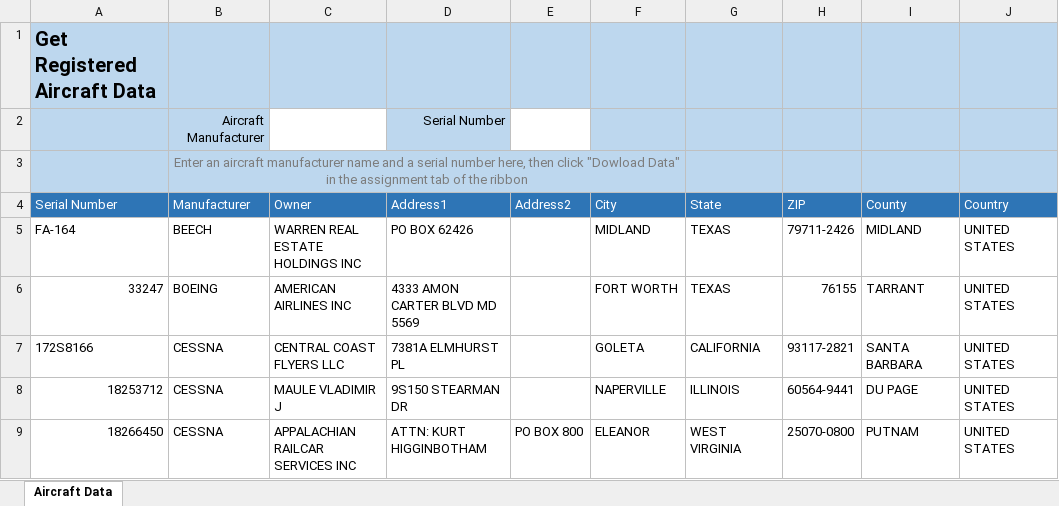
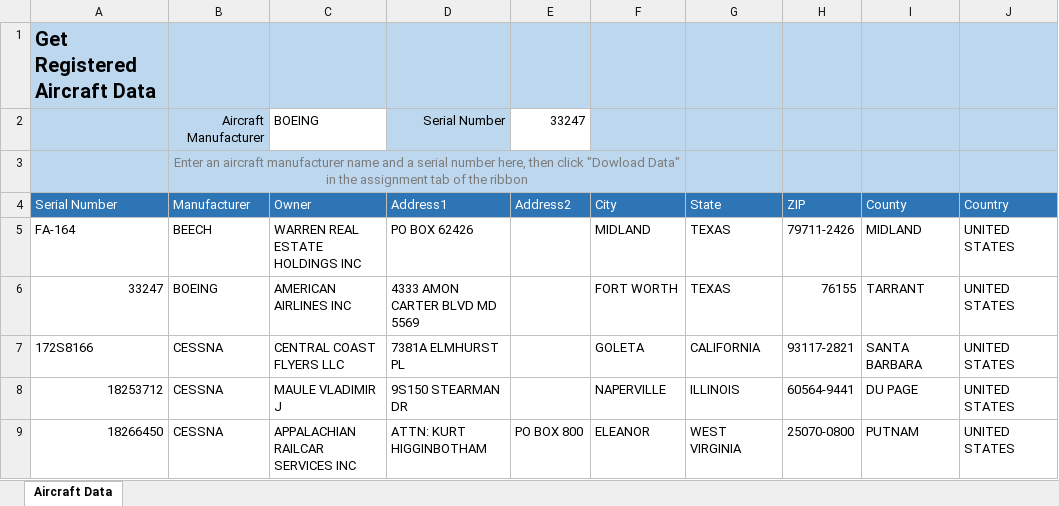
Before and after one commit to dadams9/MBA614, an Excel workbook: Project/FAA_Data-E7-Devin_Adams.xlsm, sheet Aircraft Data, drawn as a sheet; values as stored, in another font and other column widths than the file's, no borders; the diff names each change by its address in the sheet, - before the commit and + after, or states it on an @@ line.

```diff
--- a/Project/FAA_Data-E7-Devin_Adams.xlsm (sheet Aircraft Data)
+++ b/Project/FAA_Data-E7-Devin_Adams.xlsm (sheet Aircraft Data)
-C2 (Owner): (empty)
+C2 (Owner): BOEING
-E2 (Address2): (empty)
+E2 (Address2): 33247
```
Also changed, not shown: Homework/ReadTextFile-s6-Devin_Adams.xlsm, 10 other files.
